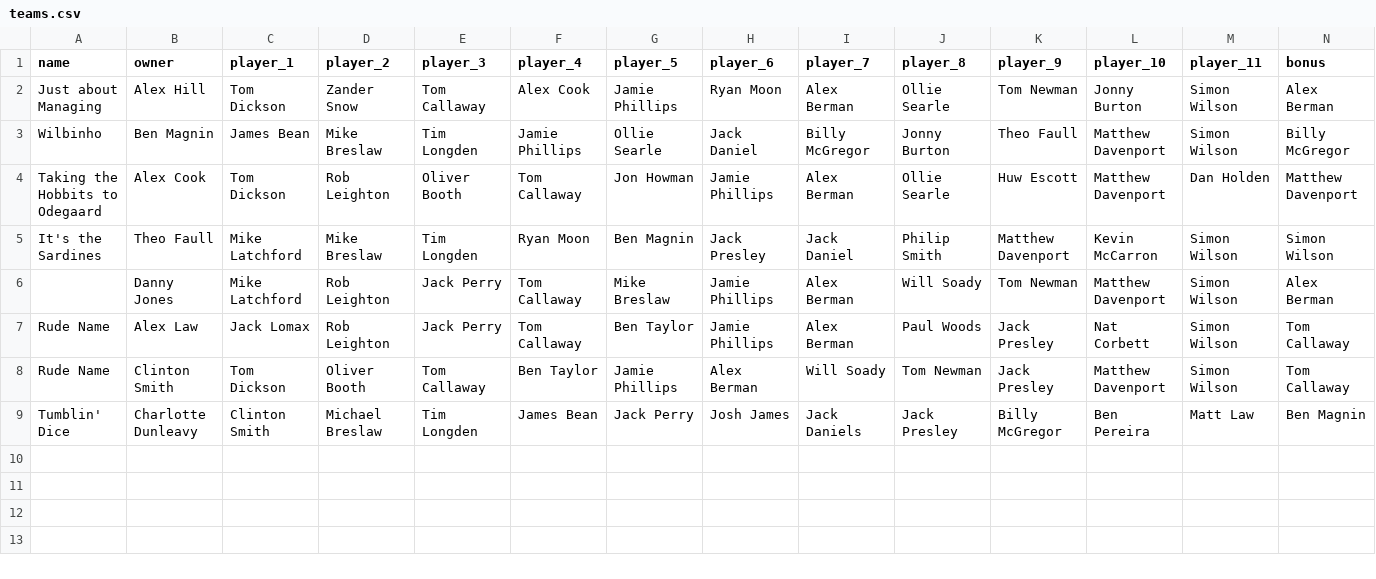
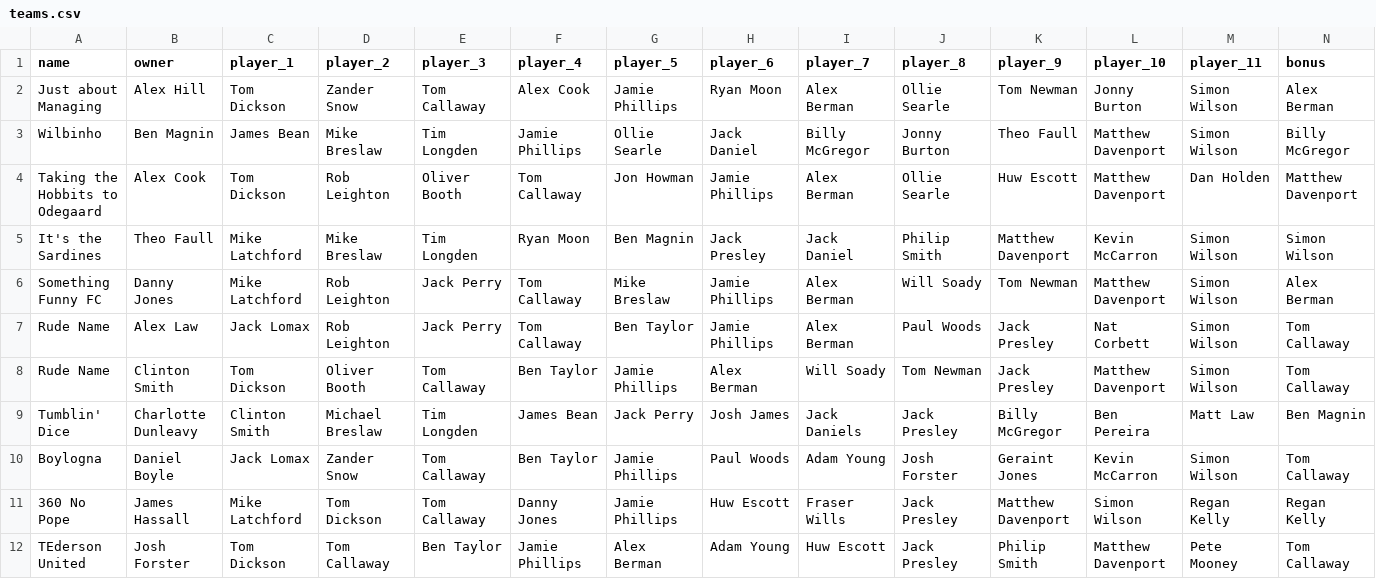
Before and after one commit to bm13563/torps-fpl, a CSV file: data/club/teams.csv, drawn as a sheet; only a part is shown; rows hold the shown columns only; the diff names each change by its address in the sheet, - before the commit and + after, or states it on an @@ line.

Commit message:
More teams

```diff
--- a/data/club/teams.csv
+++ b/data/club/teams.csv
-A6 (name): (empty)
+A6 (name): Something Funny FC
+row 10: Boylogna | Daniel Boyle | Jack Lomax | Zander Snow | Tom Callaway | Ben Taylor | Jamie Phillips | Paul Woods | Adam Young | Josh Forster | Geraint Jones | Kevin McCarron | Simon Wilson | Tom Callaway
+row 11: 360 No Pope | James Hassall | Mike Latchford | Tom Dickson | Tom Callaway | Danny Jones | Jamie Phillips | Huw Escott | Fraser Wills | Jack Presley | Matthew Davenport | Simon Wilson | Regan Kelly | Regan Kelly
+row 12: TEderson United | Josh Forster | Tom Dickson | Tom Callaway | Ben Taylor | Jamie Phillips | Alex Berman | Adam Young | Huw Escott | Jack Presley | Philip Smith | Matthew Davenport | Pete Mooney | Tom Callaway
```
Also changed, not shown: data/firsts/teams.csv.
